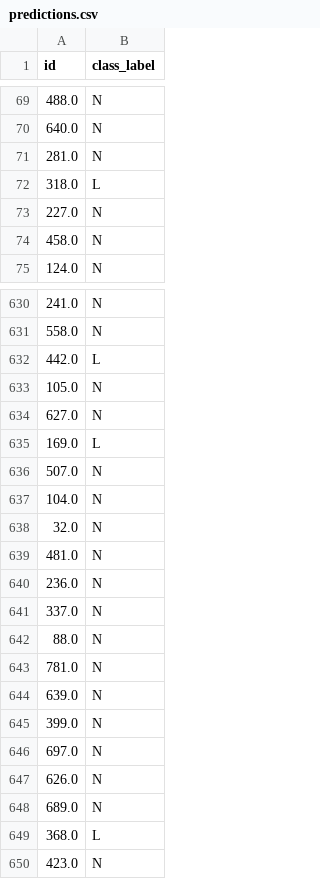
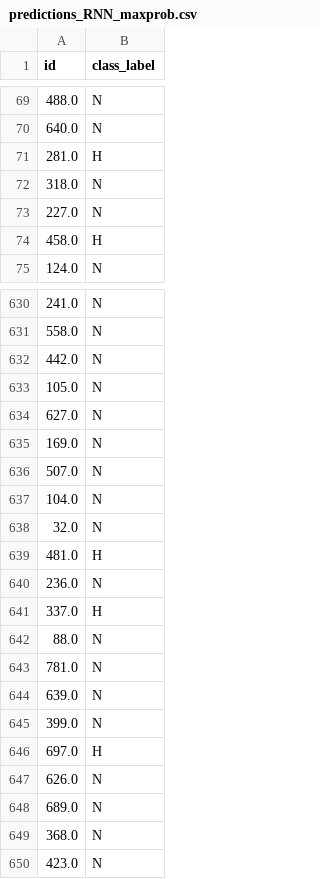
Before and after one commit to Prakash-Nandaniya/Equity_time_series_high_low_detector, a CSV file: predictions/predictions_RNN_maxprob.csv (was predictions.csv), drawn as a sheet; only a part is shown, gaps mark what is left out; the diff covers the shown part only.

```diff
--- a/predictions.csv
+++ b/predictions/predictions_RNN_maxprob.csv
@@ -70,6 +70,6 @@ id,class_label
 640.0,N
-281.0,N
-318.0,L
+281.0,H
+318.0,N
 227.0,N
-458.0,N
+458.0,H
 124.0,N
@@ -631,6 +631,6 @@ id,class_label
 558.0,N
-442.0,L
+442.0,N
 105.0,N
 627.0,N
-169.0,L
+169.0,N
 507.0,N
@@ -638,5 +638,5 @@ id,class_label
 32.0,N
-481.0,N
+481.0,H
 236.0,N
-337.0,N
+337.0,H
 88.0,N
@@ -645,6 +645,6 @@ id,class_label
 399.0,N
-697.0,N
+697.0,H
 626.0,N
 689.0,N
-368.0,L
+368.0,N
 423.0,N
```
Also changed, not shown: 86 edited cells elsewhere in this file, modified_test.csv, 48 other files.
